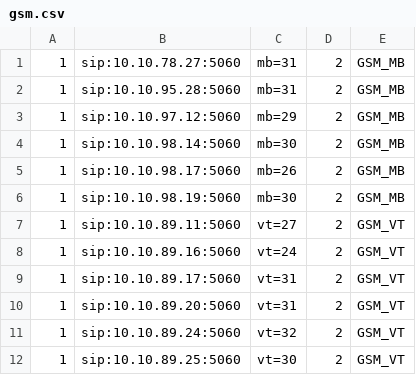
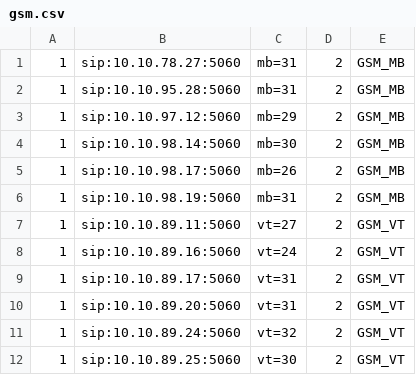
Before and after one commit to devops-itcs/CONFIG-CHANNEL-VPB-154-BK, a CSV file: gsm.csv, drawn as a sheet; only a part is shown.

Commit message:
Update gsm.csv

```diff
--- a/gsm.csv
+++ b/gsm.csv
@@ -5,3 +5,3 @@
 1,sip:10.10.98.17:5060,mb=26,2,GSM_MB
-1,sip:10.10.98.19:5060,mb=30,2,GSM_MB
+1,sip:10.10.98.19:5060,mb=31,2,GSM_MB
 1,sip:10.10.89.11:5060,vt=27,2,GSM_VT
```
